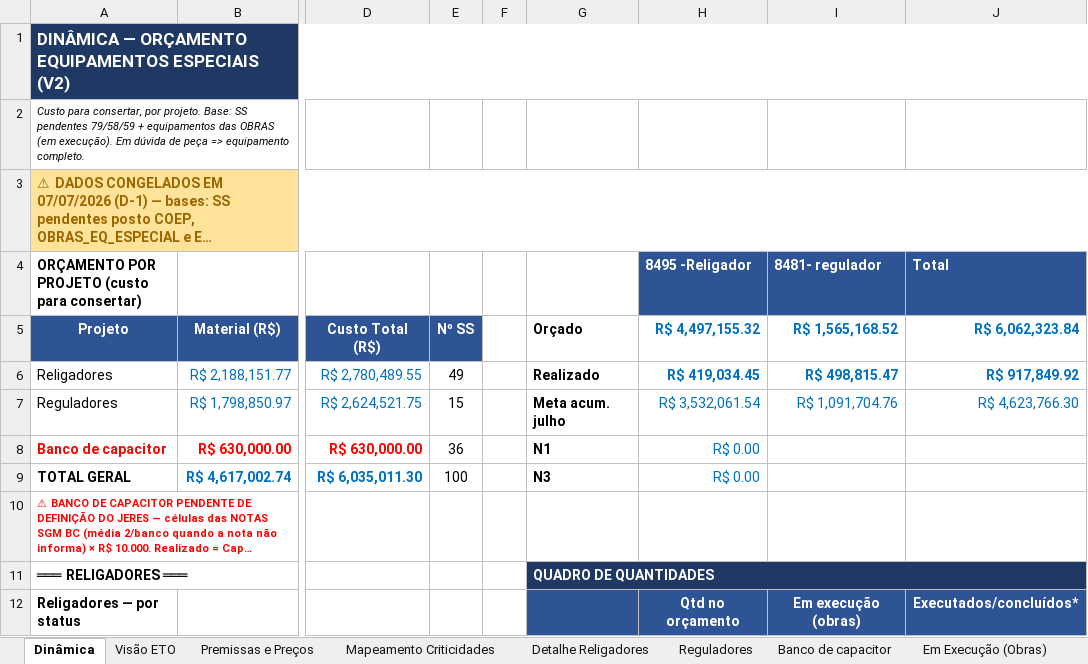
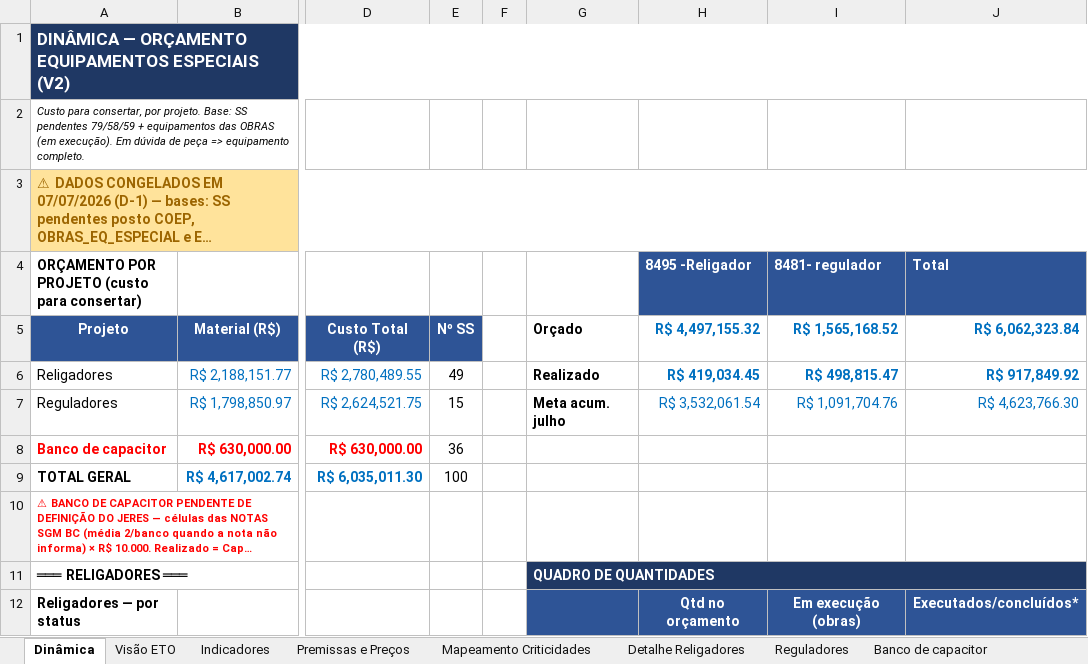
Before and after one commit to LGRSV/Teamlvida, an Excel workbook: ORCAMENTO_EQ_ESPECIAIS_V2.xlsx, sheet Dinâmica, drawn as a sheet; only a part is shown, gaps mark what is left out; long unchanged cells end in …; values as stored, in another font and other column widths than the file's, no borders; the diff covers the shown part only; the diff names each change by its address in the sheet, - before the commit and + after, or states it on an @@ line.

```diff
--- a/ORCAMENTO_EQ_ESPECIAIS_V2.xlsx (sheet Dinâmica)
+++ b/ORCAMENTO_EQ_ESPECIAIS_V2.xlsx (sheet Dinâmica)
+sheet tab: Indicadores
-G8: N1
+G8: (empty)
-H8:H9 (8495 -Religador): R$ 0.00
+H8:H9 (8495 -Religador): (empty)
-G9: N3
+G9: (empty)
```
Also changed, not shown: 8 added rows and 8 edited cells elsewhere in this sheet, sheet Detalhe Religadores, sheet Reguladores.
